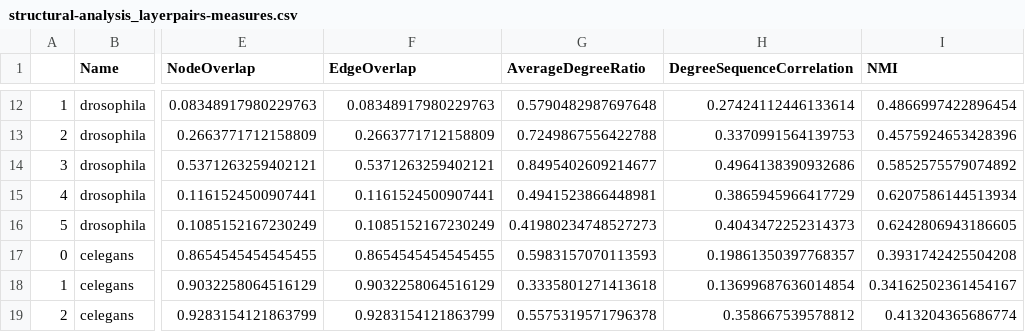
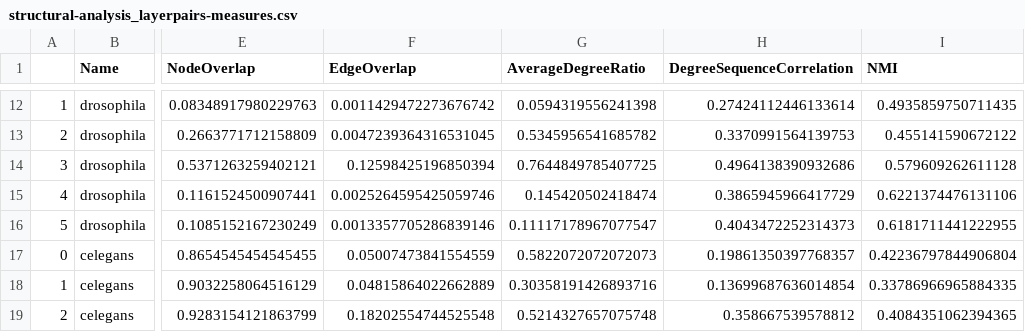
Before and after one commit to kaiser-dan/parametric-dyadic-multiplex-reconstruction, a CSV file: notebooks/structural-analysis_layerpairs-measures.csv, drawn as a sheet; only a part is shown, gaps mark what is left out; the diff covers the shown part only; the diff names each change by its address in the sheet, - before the commit and + after, or states it on an @@ line.

```diff
--- a/notebooks/structural-analysis_layerpairs-measures.csv
+++ b/notebooks/structural-analysis_layerpairs-measures.csv
-F12 (EdgeOverlap): 0.08348917980229763
+F12 (EdgeOverlap): 0.0011429472273676742
-G12 (AverageDegreeRatio): 0.5790482987697648
+G12 (AverageDegreeRatio): 0.0594319556241398
-I12 (NMI): 0.4866997422896454
+I12 (NMI): 0.4935859750711435
-F13 (EdgeOverlap): 0.2663771712158809
+F13 (EdgeOverlap): 0.0047239364316531045
-G13 (AverageDegreeRatio): 0.7249867556422788
+G13 (AverageDegreeRatio): 0.5345956541685782
-I13 (NMI): 0.4575924653428396
+I13 (NMI): 0.455141590672122
-F14 (EdgeOverlap): 0.5371263259402121
+F14 (EdgeOverlap): 0.12598425196850394
-G14 (AverageDegreeRatio): 0.8495402609214677
+G14 (AverageDegreeRatio): 0.7644849785407725
-I14 (NMI): 0.5852575579074892
+I14 (NMI): 0.579609262611128
-F15 (EdgeOverlap): 0.1161524500907441
+F15 (EdgeOverlap): 0.0025264595425059746
-G15 (AverageDegreeRatio): 0.4941523866448981
+G15 (AverageDegreeRatio): 0.145420502418474
-I15 (NMI): 0.6207586144513934
+I15 (NMI): 0.6221374476131106
-F16 (EdgeOverlap): 0.1085152167230249
+F16 (EdgeOverlap): 0.0013357705286839146
-G16 (AverageDegreeRatio): 0.41980234748527273
+G16 (AverageDegreeRatio): 0.11117178967077547
-I16 (NMI): 0.6242806943186605
+I16 (NMI): 0.6181711441222955
-F17 (EdgeOverlap): 0.8654545454545455
+F17 (EdgeOverlap): 0.05007473841554559
-G17 (AverageDegreeRatio): 0.5983157070113593
+G17 (AverageDegreeRatio): 0.5822072072072073
-I17 (NMI): 0.3931742425504208
+I17 (NMI): 0.42236797844906804
-F18 (EdgeOverlap): 0.9032258064516129
+F18 (EdgeOverlap): 0.04815864022662889
-G18 (AverageDegreeRatio): 0.3335801271413618
+G18 (AverageDegreeRatio): 0.30358191426893716
-I18 (NMI): 0.34162502361454167
+I18 (NMI): 0.33786966965884335
-F19 (EdgeOverlap): 0.9283154121863799
+F19 (EdgeOverlap): 0.18202554744525548
-G19 (AverageDegreeRatio): 0.5575319571796378
+G19 (AverageDegreeRatio): 0.5214327657075748
-I19 (NMI): 0.413204365686774
+I19 (NMI): 0.4084351062394365
```
Also changed, not shown: 30 edited cells elsewhere in this file, notebooks/structural-analysis_layerwise-measures.csv, 25 other files.
